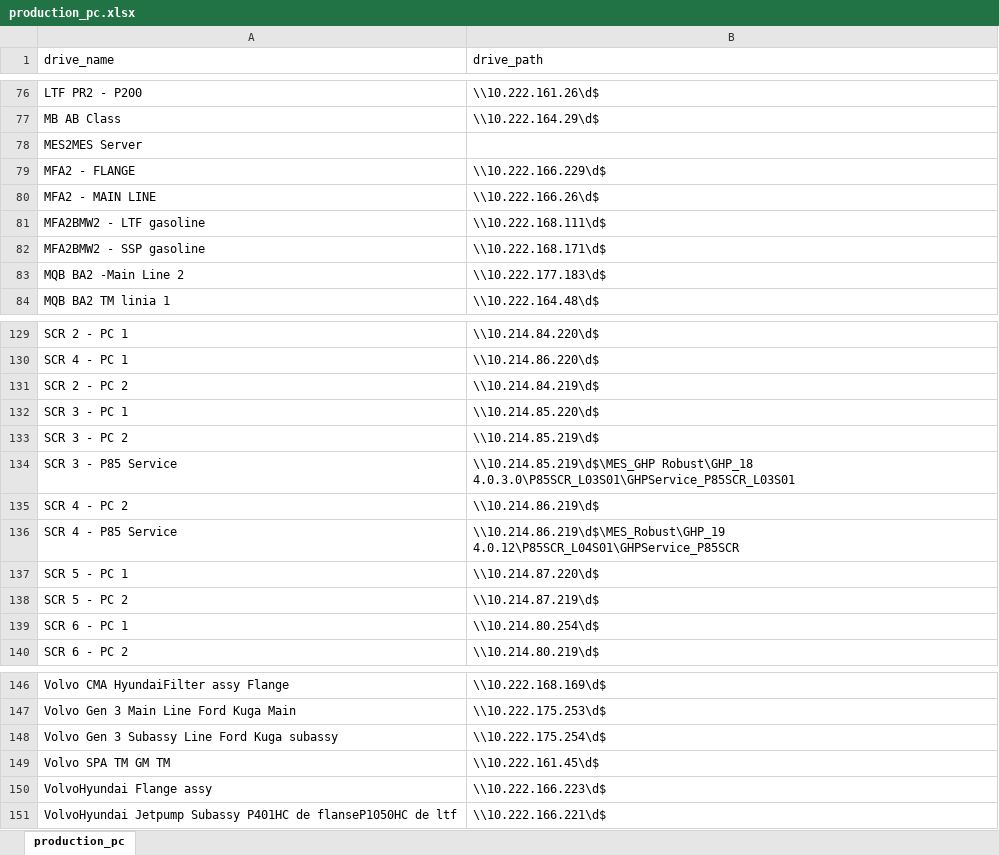
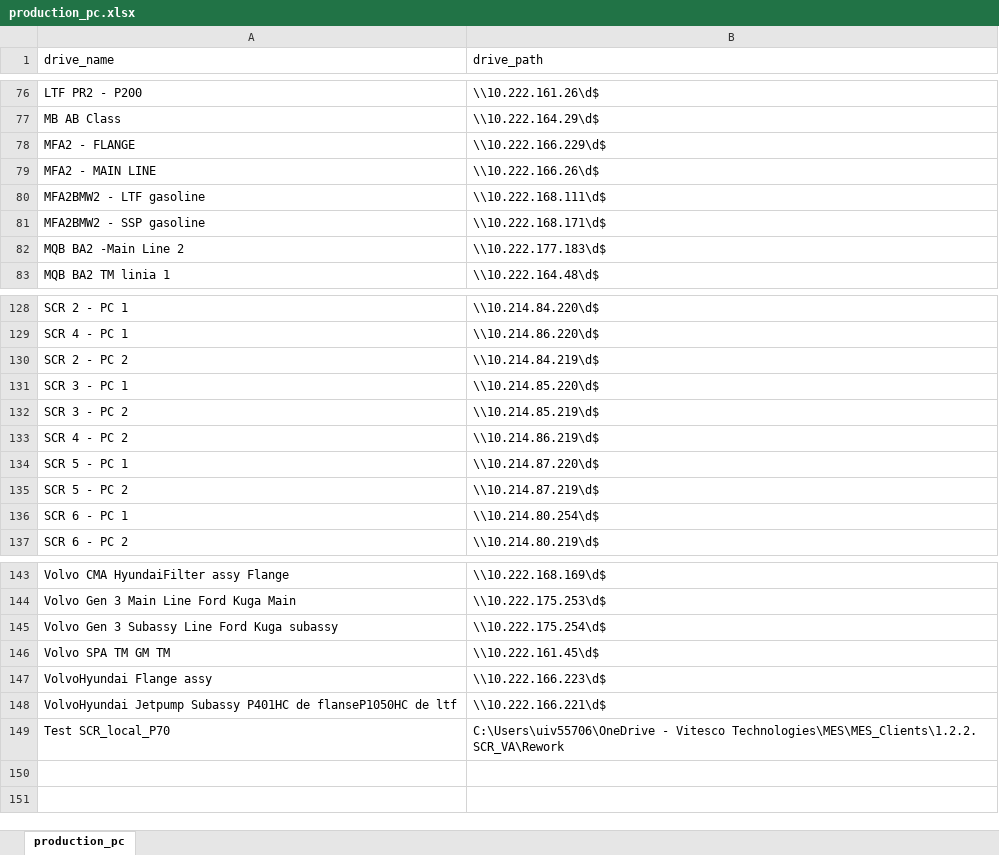
Before and after one commit to uiv55706/UnitIDsearch, an Excel workbook: dist/production_pc.xlsx, sheet production_pc, drawn as a sheet; only a part is shown, gaps mark what is left out; values as stored, in another font and other column widths than the file's, no borders; removed rows and columns are numbered as before the commit, all else as after; the diff names each change by its address in the sheet, - before the commit and + after, or states it on an @@ line.

Commit message:
Fixed bug where SN pairs are doubled, redefined buttons and checkbox names. Final Version

```diff
--- a/dist/production_pc.xlsx (sheet production_pc)
+++ b/dist/production_pc.xlsx (sheet production_pc)
-row 78: MES2MES Server
-row 134: SCR 3 - P85 Service | \\10.214.85.219\d$\MES_GHP Robust\GHP_18 4.0.3.0\P85SCR_L03S01\GHPService_P85SCR_L03S01
-row 136: SCR 4 - P85 Service | \\10.214.86.219\d$\MES_Robust\GHP_19 4.0.12\P85SCR_L04S01\GHPService_P85SCR
+row 149: Test SCR_local_P70 | C:\Users\uiv55706\OneDrive - Vitesco Technologies\MES\MES_Clients\1.2.2. SCR_VA\Rework
```
Also changed, not shown: 9 other files.
